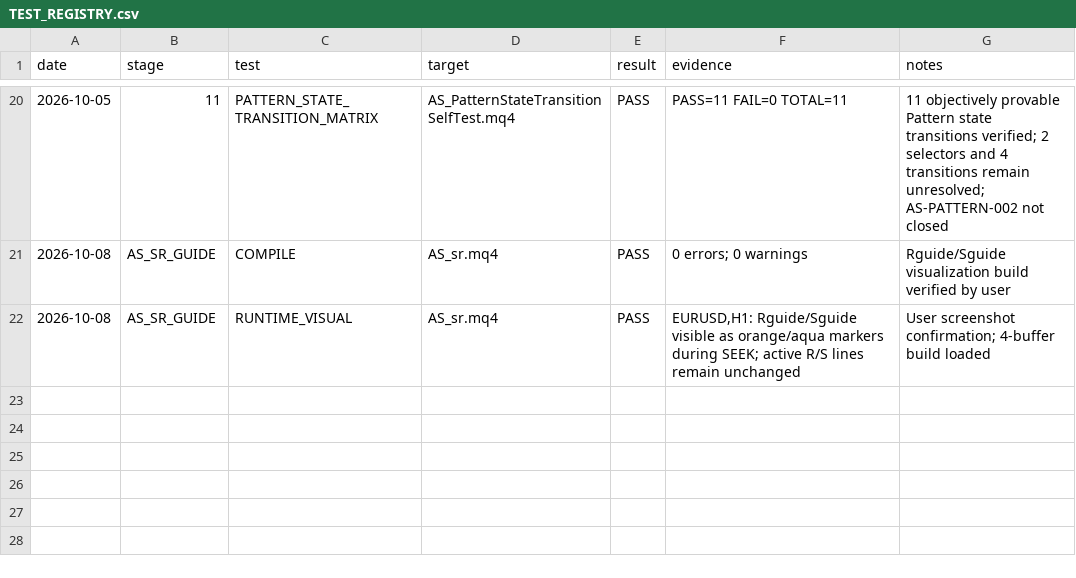
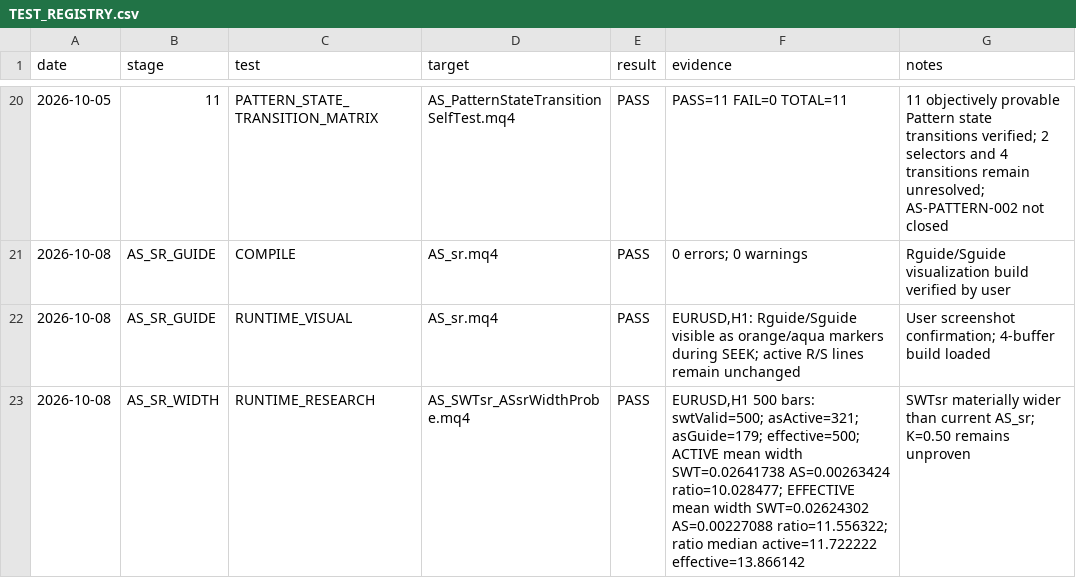
Before and after one commit to igorsegal/andreslaw, a CSV file: docs/TEST_REGISTRY.csv, drawn as a sheet; only a part is shown, gaps mark what is left out.

Commit message:
research: record SWTsr vs AS_sr width result

```diff
--- a/docs/TEST_REGISTRY.csv
+++ b/docs/TEST_REGISTRY.csv
@@ -22 +22,2 @@
 "2026-10-08","AS_SR_GUIDE","RUNTIME_VISUAL","AS_sr.mq4","PASS","EURUSD,H1: Rguide/Sguide visible as orange/aqua markers during SEEK; active R/S lines remain unchanged","User screenshot confirmation; 4-buffer build loaded"
+"2026-10-08","AS_SR_WIDTH","RUNTIME_RESEARCH","AS_SWTsr_ASsrWidthProbe.mq4","PASS","EURUSD,H1 500 bars: swtValid=500; asActive=321; asGuide=179; effective=500; ACTIVE mean width SWT=0.02641738 AS=0.00263424 ratio=10.028477; EFFECTIVE mean width SWT=0.02624302 AS=0.00227088 ratio=11.556322; ratio median active=11.722222 effective=13.866142","SWTsr materially wider than current AS_sr; K=0.50 remains unproven"
```
